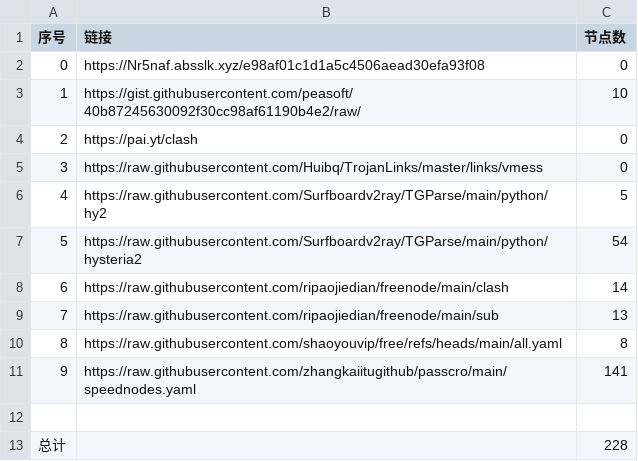
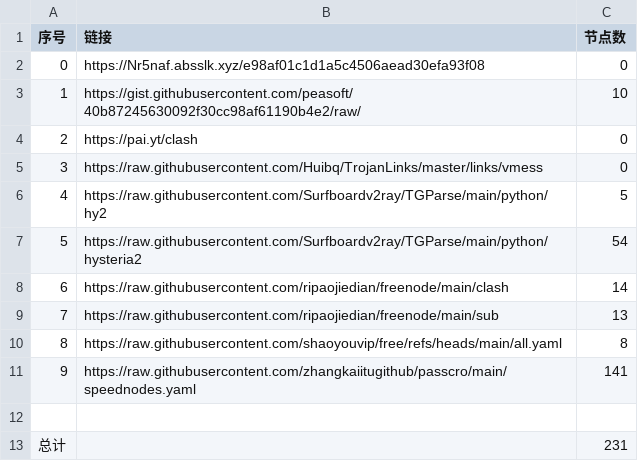
Before and after one commit to guoyb98/NoMoreWalls, a CSV file: list_result.csv, drawn as a sheet.

```diff
--- a/list_result.csv
+++ b/list_result.csv
@@ -12,2 +12,2 @@
 
-总计,,228
+总计,,231
```
Also changed, not shown: 11 other files.
